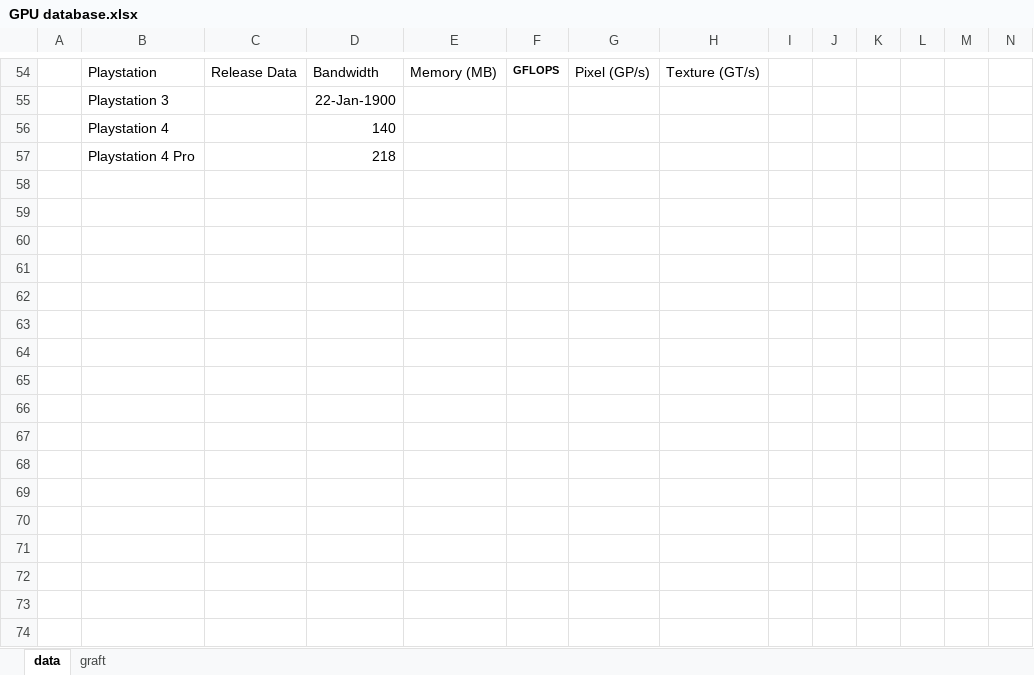
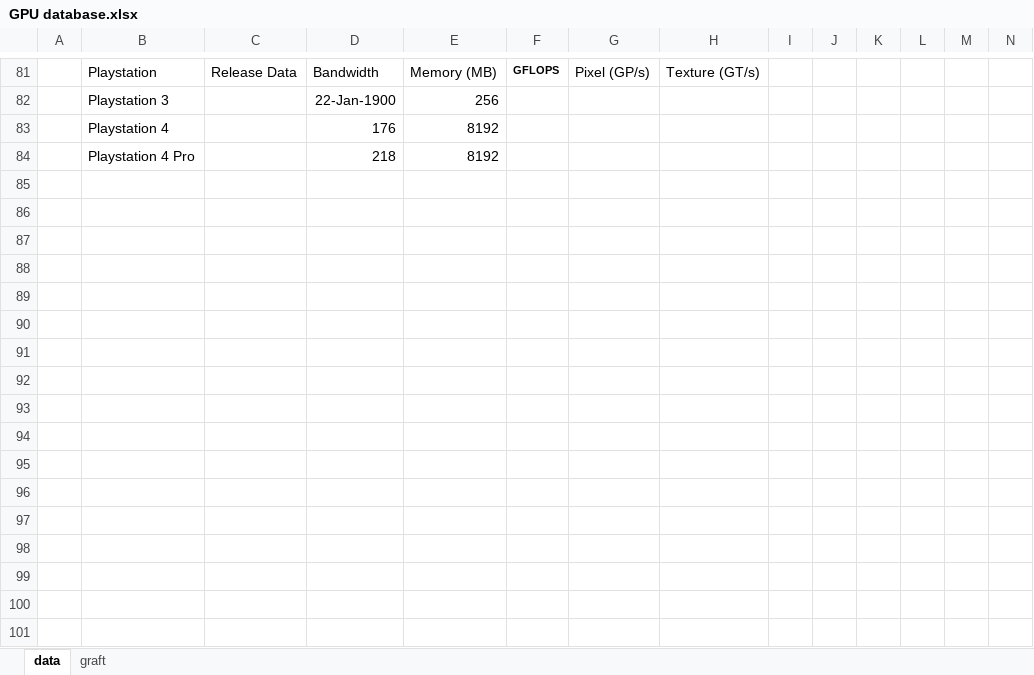
Before and after one commit to g-truc/website, an Excel workbook: doc/GPU database.xlsx, sheet data, drawn as a sheet; only a part is shown, gaps mark what is left out; values as stored, in another font and other column widths than the file's, no borders; charts and pictures not drawn; removed rows and columns are numbered as before the commit, all else as after; rows hold the shown columns only; the diff covers the shown part only; the diff names each change by its address in the sheet, - before the commit and + after, or states it on an @@ line.

Commit message:
More GPU data

```diff
--- a/doc/GPU database.xlsx (sheet data)
+++ b/doc/GPU database.xlsx (sheet data)
-E82: (empty)
+E82: 256
-row 56:  | Playstation 4 |  | 140
+row 83:  | Playstation 4 |  | 176 | 8192
-E84: (empty)
+E84: 8192
+row 85: (empty)
+row 86: (empty)
+row 87: (empty)
+row 88: (empty)
+row 89: (empty)
+row 90: (empty)
+row 91: (empty)
+row 92: (empty)
+row 93: (empty)
+row 94: (empty)
+row 95: (empty)
+row 96: (empty)
+row 97: (empty)
+row 98: (empty)
+row 99: (empty)
+row 100: (empty)
+row 101: (empty)
```
Also changed, not shown: 57 added rows, 3 removed rows and 45 edited cells elsewhere in this sheet, charts or pictures.
